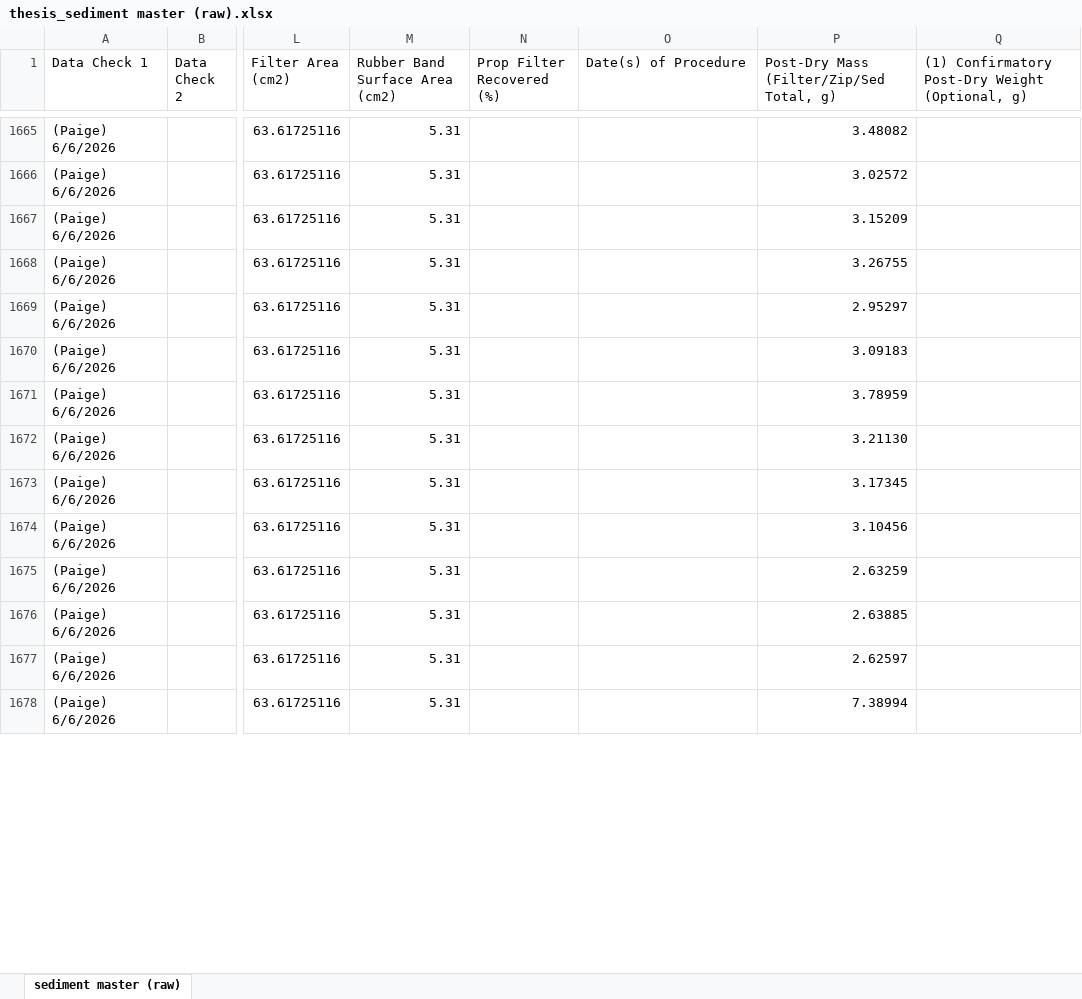
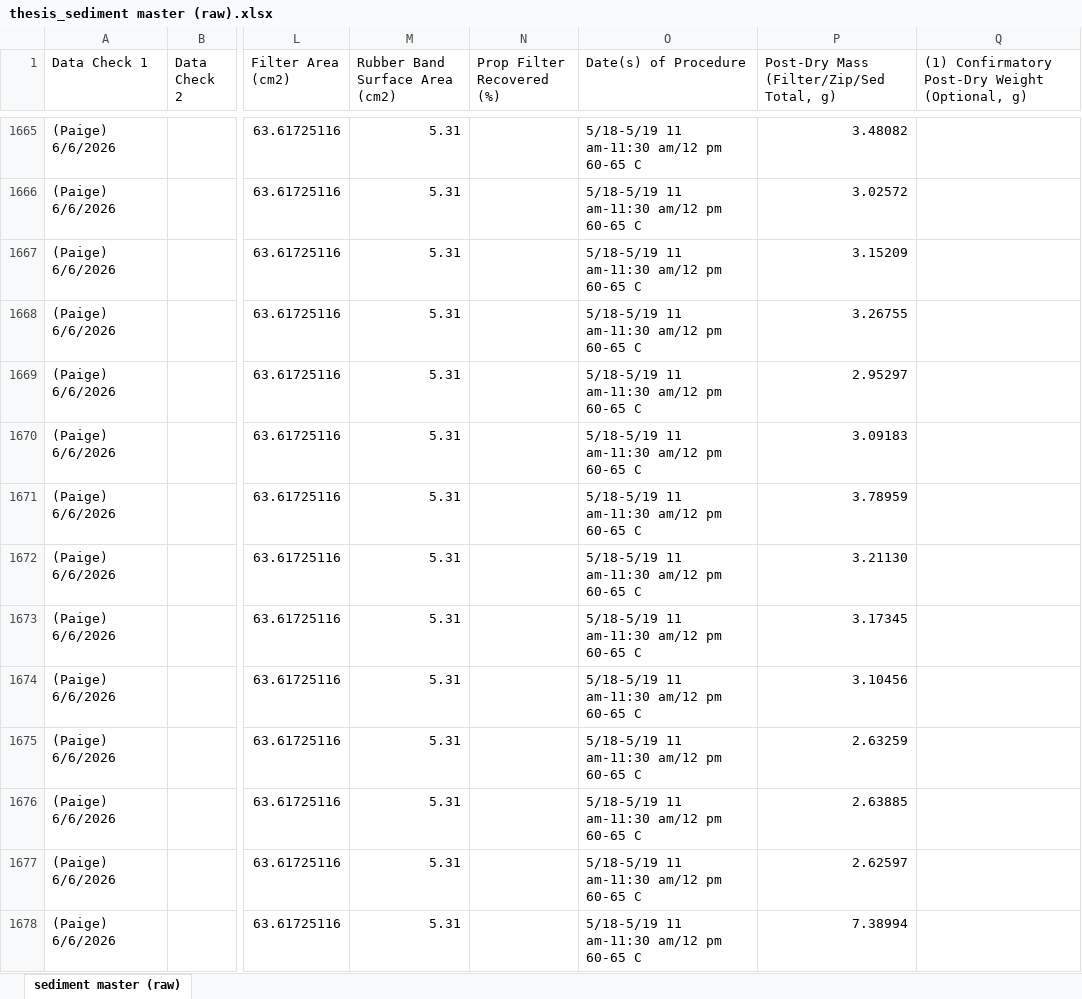
Before and after one commit to Smillersfsu/DepositionSFB, an Excel workbook: data/thesis_sediment master (raw).xlsx, sheet sediment master (raw), drawn as a sheet; only a part is shown, gaps mark what is left out; values as stored, in another font and other column widths than the file's, no cell formats; the diff covers the shown part only; the diff names each change by its address in the sheet, - before the commit and + after, or states it on an @@ line.

```diff
--- a/data/thesis_sediment master (raw).xlsx (sheet sediment master (raw))
+++ b/data/thesis_sediment master (raw).xlsx (sheet sediment master (raw))
-O1665:O1678 (Date(s) of Procedure): (empty)
+O1665:O1678 (Date(s) of Procedure): 5/18-5/19 11 am-11:30 am/12 pm 60-65 C
```
Also changed, not shown: 547 edited cells elsewhere in this sheet, cell formats, data/veg (raw).xlsx.
